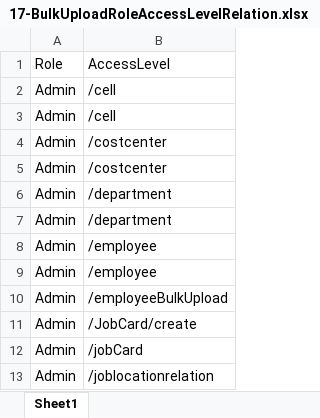
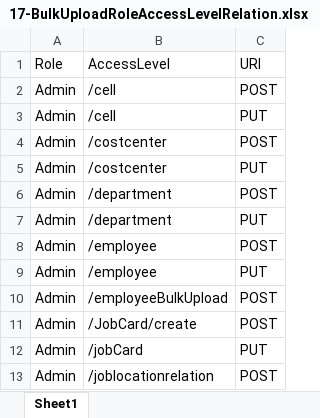
Before and after one commit to shwetahatwar/TMML-Server, an Excel workbook: documents/templates/bulk-upload/17-BulkUploadRoleAccessLevelRelation.xlsx, sheet Sheet1, drawn as a sheet; only a part is shown; values as stored, in another font and other column widths than the file's, no borders; the diff names each change by its address in the sheet, - before the commit and + after, or states it on an @@ line.

Commit message:
templates added

```diff
--- a/documents/templates/bulk-upload/17-BulkUploadRoleAccessLevelRelation.xlsx (sheet Sheet1)
+++ b/documents/templates/bulk-upload/17-BulkUploadRoleAccessLevelRelation.xlsx (sheet Sheet1)
+column C, rows 1-13: URI | POST | PUT | POST | PUT | POST | PUT | POST | PUT | POST | POST | PUT | POST
```
Also changed, not shown: documents/templates/bulk-upload/07-BulkUploadMachineType.xlsx, 2 other files.
